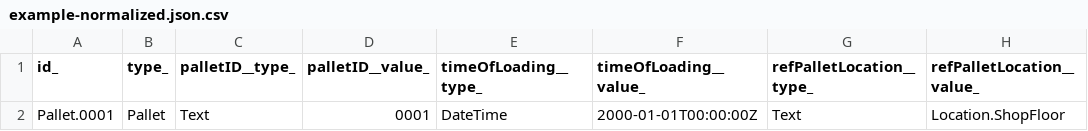
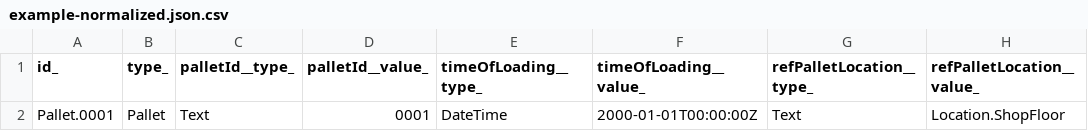
Before and after one commit to smart-data-models/dataModel.RoboticIndustrialActivities, a CSV file: Pallet/examples/example-normalized.json.csv, drawn as a sheet; only a part is shown; the diff names each change by its address in the sheet, - before the commit and + after, or states it on an @@ line.

Commit message:
Exported example to csv example-normalized.json

```diff
--- a/Pallet/examples/example-normalized.json.csv
+++ b/Pallet/examples/example-normalized.json.csv
-C1: palletID__type_
+C1: palletId__type_
-D1: palletID__value_
+D1: palletId__value_
```
